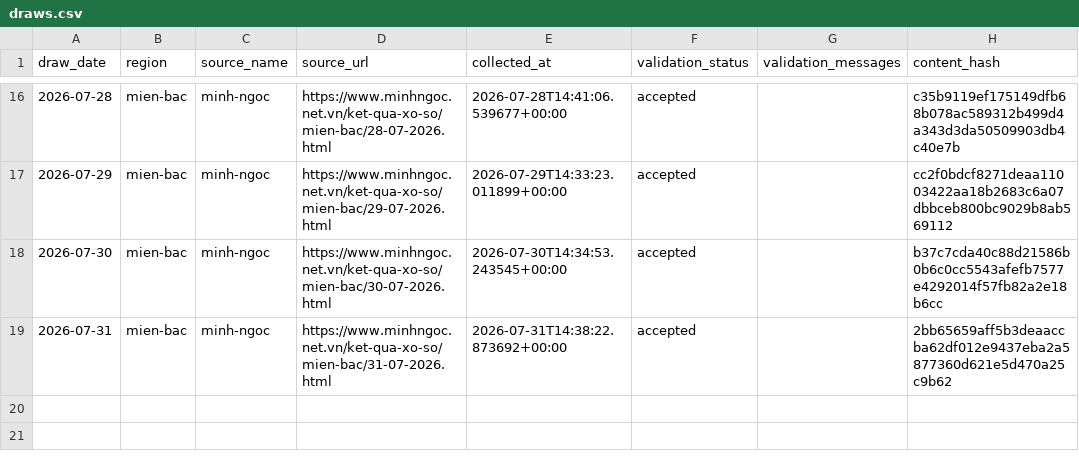
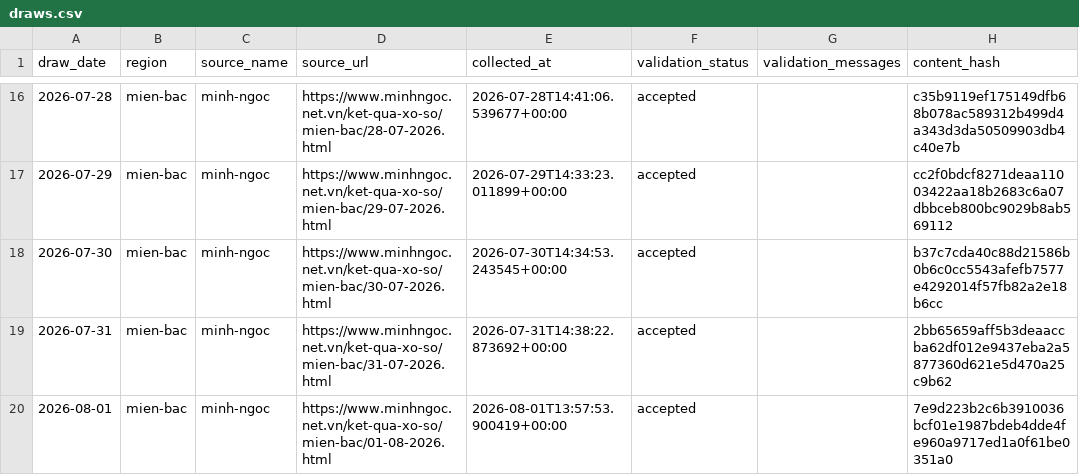
Before and after one commit to kina2711/vn-lottery-xsmb, a CSV file: data/processed/draws.csv, drawn as a sheet; only a part is shown, gaps mark what is left out; the diff names each change by its address in the sheet, - before the commit and + after, or states it on an @@ line.

```diff
--- a/data/processed/draws.csv
+++ b/data/processed/draws.csv
+row 20: 2026-08-01 | mien-bac | minh-ngoc | https://www.minhngoc.net.vn/ket-qua-xo-so/mien-bac/01-08-2026.html | 2026-08-01T13:57:53.900419+00:00 | accepted |  | 7e9d223b2c6b3910036bcf01e1987bdeb4dde4fe960a9717ed1a0f61be0351a0
```
Also changed, not shown: data/reports/heatmap.csv, data/reports/histogram.csv, 10 other files.
